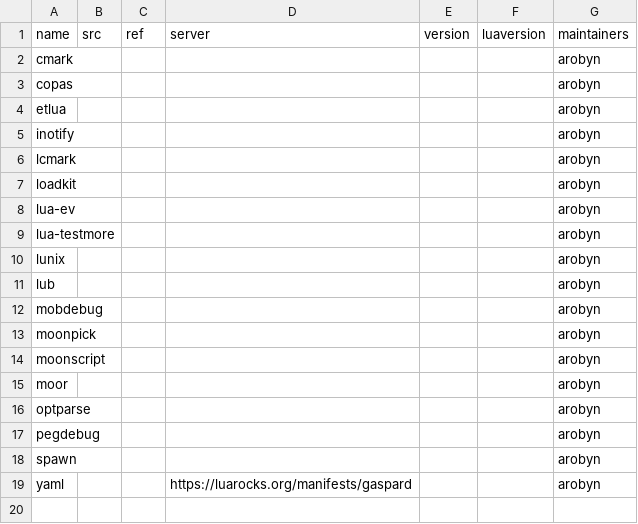
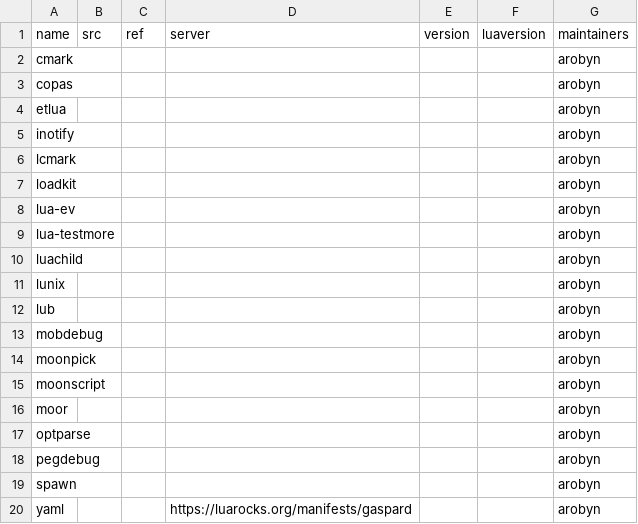
Before and after one commit to Shados/nur-packages, a CSV file: overlays/lua-packages/luarocks-packages.csv, drawn as a sheet; the diff names each change by its address in the sheet, - before the commit and + after, or states it on an @@ line.

Commit message:
overlays/lua-packages: Add luachild

```diff
--- a/overlays/lua-packages/luarocks-packages.csv
+++ b/overlays/lua-packages/luarocks-packages.csv
+row 10: luachild |  |  |  |  |  | arobyn
```
Also changed, not shown: 1 other file.
